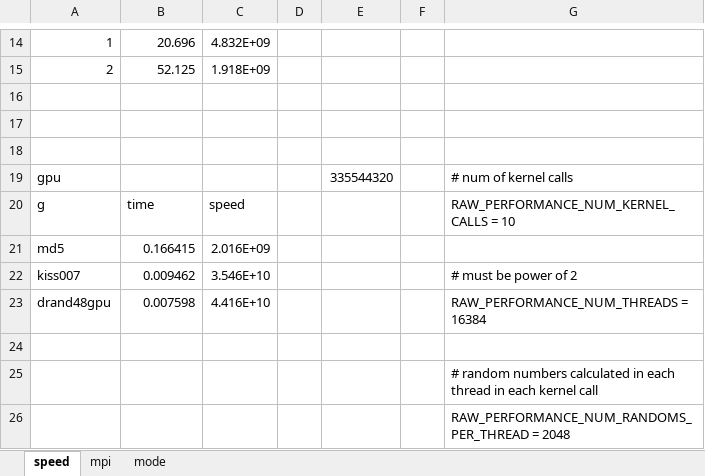
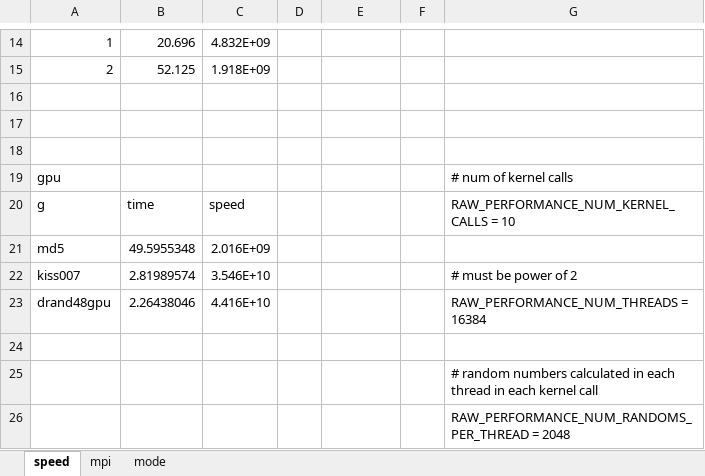
Before and after one commit to IceYoshi/PRNG, an Excel workbook: results/benchmarking-data.xlsx, sheet speed, drawn as a sheet; only a part is shown, gaps mark what is left out; values as stored, in another font and other column widths than the file's, no borders; the diff names each change by its address in the sheet, - before the commit and + after, or states it on an @@ line.

```diff
--- a/results/benchmarking-data.xlsx (sheet speed)
+++ b/results/benchmarking-data.xlsx (sheet speed)
-E19: 335544320
+E19: (empty)
-B21: 0.166415
+B21: 49.5955348
-B22: 0.009462
+B22: 2.81989574
-B23: 0.007598
+B23: 2.26438046
```
Also changed, not shown: sheet mode, formulas that keep their value, 27 other files.
